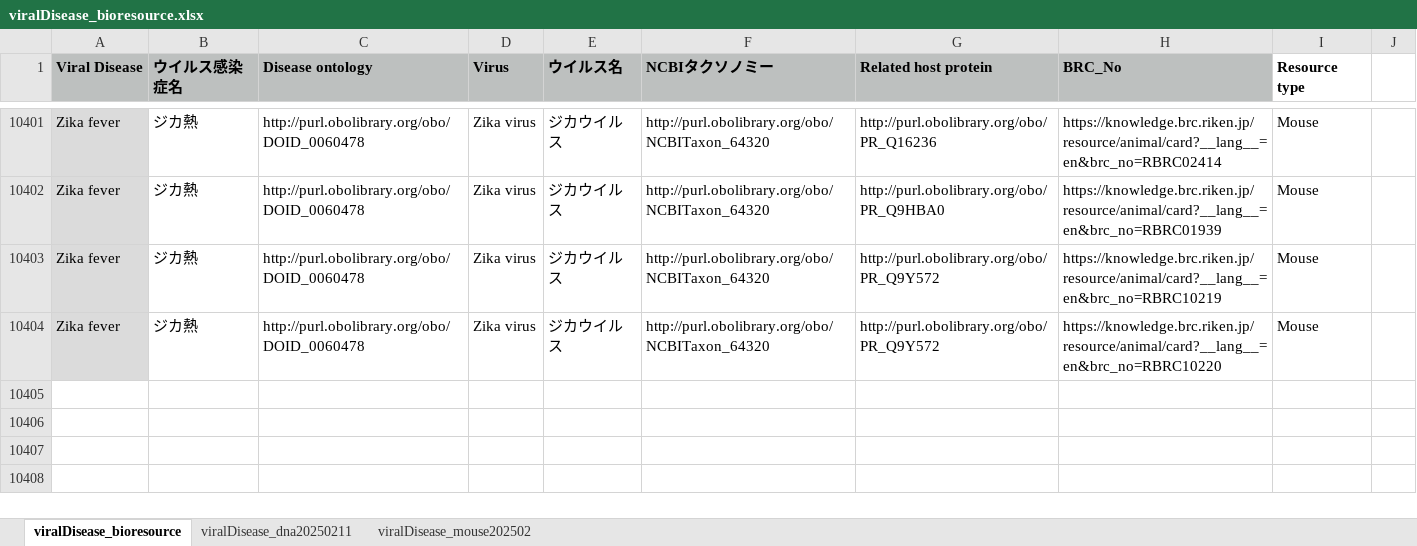
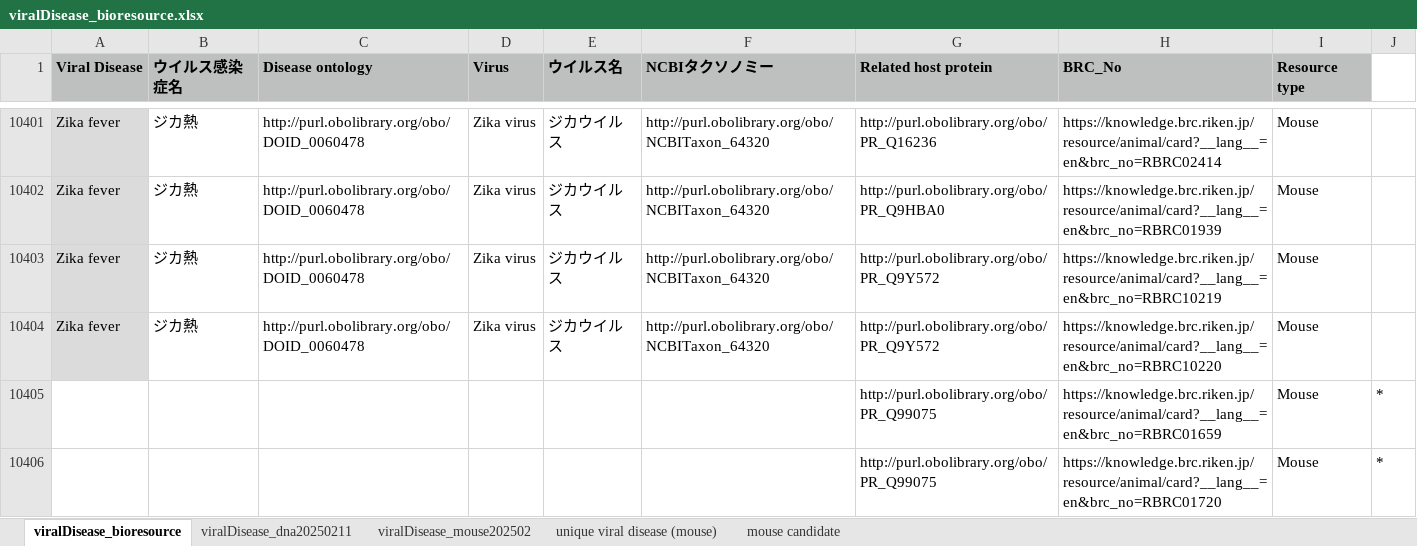
Before and after one commit to kushidat/viralDisease_bioresource, an Excel workbook: viralDisease_bioresource.xlsx, sheet viralDisease_bioresource, drawn as a sheet; only a part is shown, gaps mark what is left out; values as stored, in another font and other column widths than the file's, no borders; the diff covers the shown part only; the diff names each change by its address in the sheet, - before the commit and + after, or states it on an @@ line.

```diff
--- a/viralDisease_bioresource.xlsx (sheet viralDisease_bioresource)
+++ b/viralDisease_bioresource.xlsx (sheet viralDisease_bioresource)
+sheet tab: unique viral disease (mouse)
+sheet tab: mouse candidate
-I1 fill: none
+I1 fill: #BDC0BF
+row 10405:  |  |  |  |  |  | http://purl.obolibrary.org/obo/PR_Q99075 | https://knowledge.brc.riken.jp/resource/animal/card?__lang__=en&brc_no=RBRC01659 | Mouse | *
+row 10406:  |  |  |  |  |  | http://purl.obolibrary.org/obo/PR_Q99075 | https://knowledge.brc.riken.jp/resource/animal/card?__lang__=en&brc_no=RBRC01720 | Mouse | *
```
Also changed, not shown: 1 added row and cell formats elsewhere in this sheet, sheet viralDisease_mouse202502, sheet viralDisease_dna20250211.
